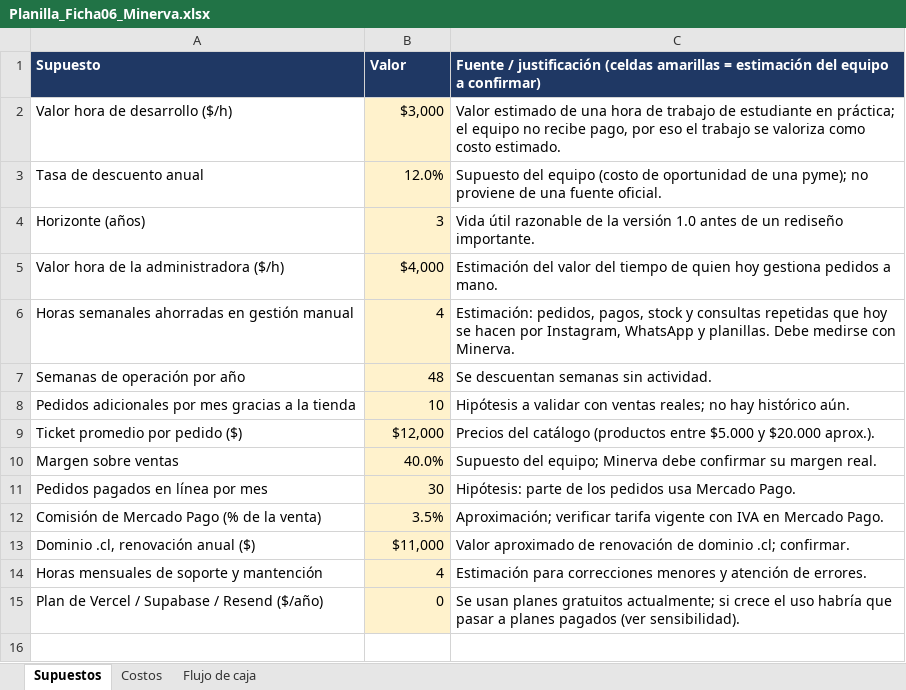
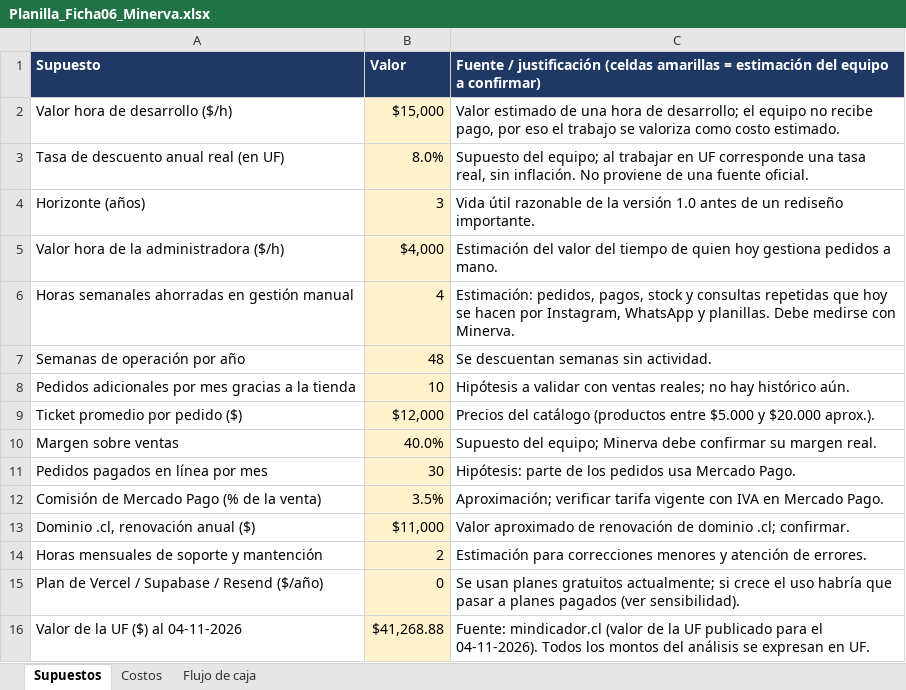
Before and after one commit to Gutixd/2026_2_MA_CAPSOTONE_003D_GRUPO_08, an Excel workbook: Fase 2/Evidencias Proyecto/Fichas de Iteración/Planilla_Ficha06_Minerva.xlsx, sheet Supuestos, drawn as a sheet; values as stored, in another font and other column widths than the file's, no borders; removed rows and columns are numbered as before the commit, all else as after; the diff names each change by its address in the sheet, - before the commit and + after, or states it on an @@ line.

```diff
--- a/Fase 2/Evidencias Proyecto/Fichas de Iteración/Planilla_Ficha06_Minerva.xlsx (sheet Supuestos)
+++ b/Fase 2/Evidencias Proyecto/Fichas de Iteración/Planilla_Ficha06_Minerva.xlsx (sheet Supuestos)
-B2 (Valor): $3,000
+B2 (Valor): $15,000
-C2: …hora de trabajo de estudiante en práctica; el equipo…
+C2: …hora de desarrollo; el equipo…
-row 3: Tasa de descuento anual | 12.0% | Supuesto del equipo (costo de oportunidad de una pyme); no proviene de una fuente oficial.
+row 3: Tasa de descuento anual real (en UF) | 8.0% | Supuesto del equipo; al trabajar en UF corresponde una tasa real, sin inflación. No proviene de una fuente oficial.
-B14 (Valor): 4
+B14 (Valor): 2
+row 16: Valor de la UF ($) al 04-11-2026 | $41,268.88 | Fuente: mindicador.cl (valor de la UF publicado para el 04-11-2026). Todos los montos del análisis se expresan en UF.
```
Also changed, not shown: sheet Costos, sheet Flujo de caja, 1 other file.
